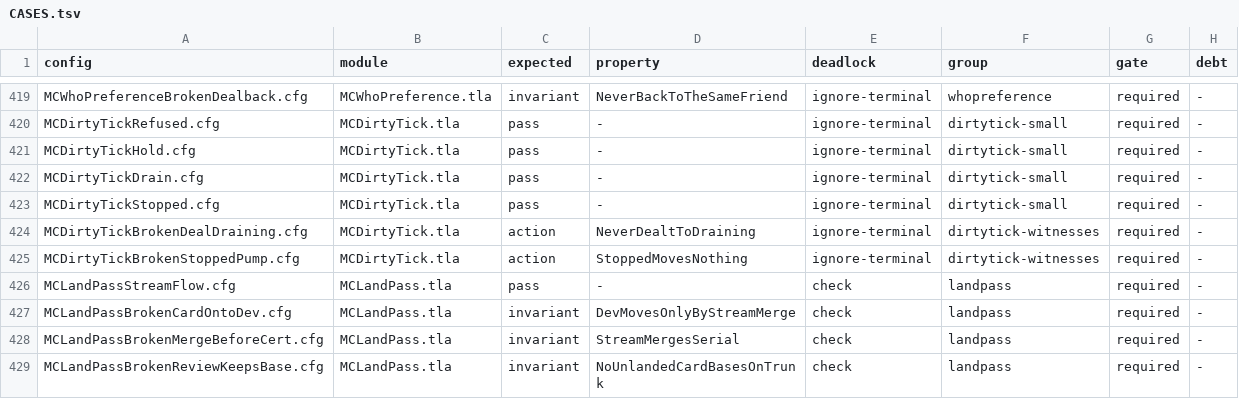
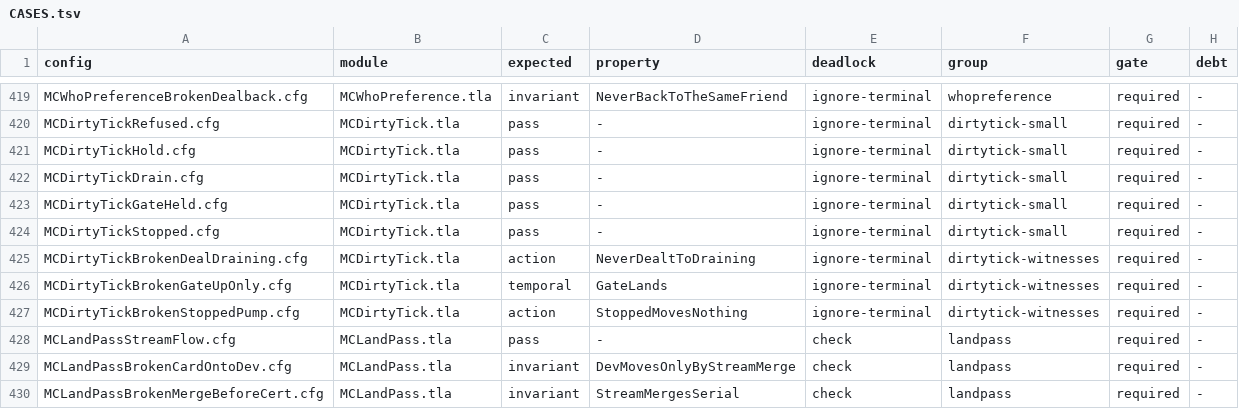
Before and after one commit to mas-bandwidth/nova-sprint, a TSV file: tla/CASES.tsv, drawn as a sheet; only a part is shown, gaps mark what is left out; the shorter side is filled out with more unchanged rows.

```diff
--- a/tla/CASES.tsv
+++ b/tla/CASES.tsv
@@ -422,4 +422,6 @@ MCDirtyTickHold.cfg	MCDirtyTick.tla	pass	-	ignore-terminal	dirtytick-small	requi
 MCDirtyTickDrain.cfg	MCDirtyTick.tla	pass	-	ignore-terminal	dirtytick-small	required	-
+MCDirtyTickGateHeld.cfg	MCDirtyTick.tla	pass	-	ignore-terminal	dirtytick-small	required	-
 MCDirtyTickStopped.cfg	MCDirtyTick.tla	pass	-	ignore-terminal	dirtytick-small	required	-
 MCDirtyTickBrokenDealDraining.cfg	MCDirtyTick.tla	action	NeverDealtToDraining	ignore-terminal	dirtytick-witnesses	required	-
+MCDirtyTickBrokenGateUpOnly.cfg	MCDirtyTick.tla	temporal	GateLands	ignore-terminal	dirtytick-witnesses	required	-
 MCDirtyTickBrokenStoppedPump.cfg	MCDirtyTick.tla	action	StoppedMovesNothing	ignore-terminal	dirtytick-witnesses	required	-
```
Also changed, not shown: 11 other files.
